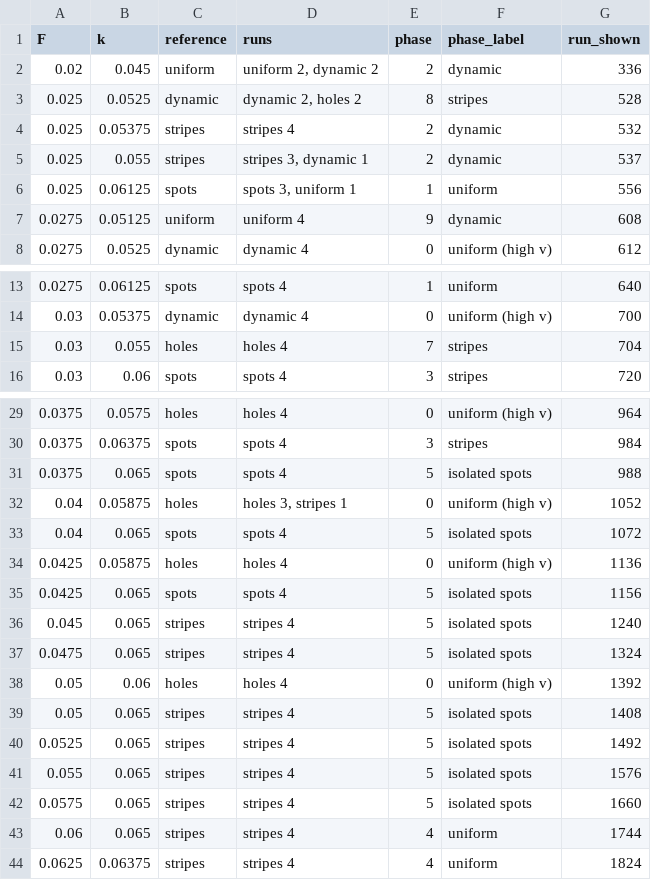
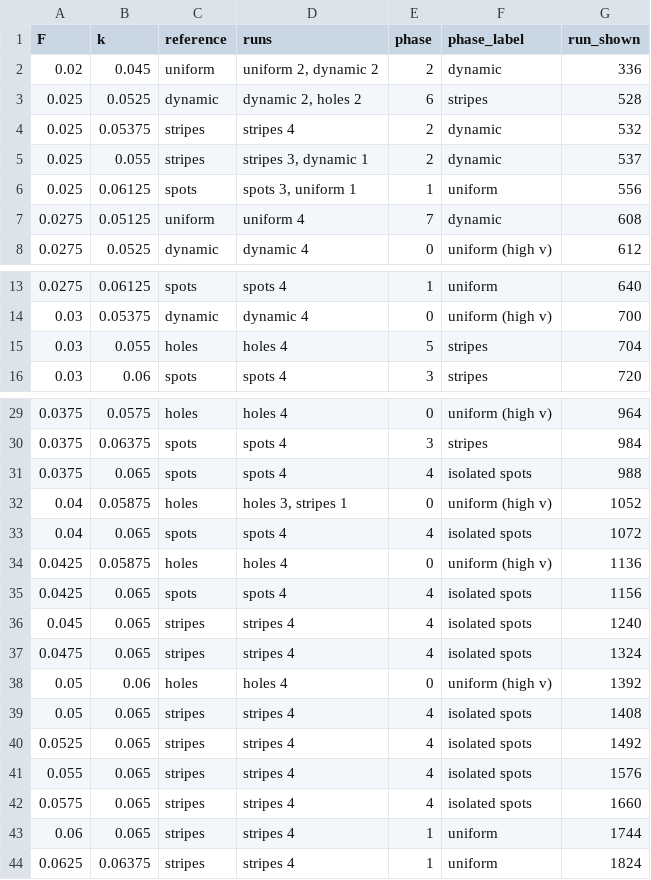
Before and after one commit to Lu-Dumoulin/PhaseWall, a CSV file: docs/examples/gray-scott/mistakes.csv, drawn as a sheet; only a part is shown, gaps mark what is left out.

```diff
--- a/docs/examples/gray-scott/mistakes.csv
+++ b/docs/examples/gray-scott/mistakes.csv
@@ -2,3 +2,3 @@ F,k,reference,runs,phase,phase_label,run_shown
 0.02,0.045,uniform,"uniform 2, dynamic 2",2,dynamic,336
-0.025,0.0525,dynamic,"dynamic 2, holes 2",8,stripes,528
+0.025,0.0525,dynamic,"dynamic 2, holes 2",6,stripes,528
 0.025,0.05375,stripes,stripes 4,2,dynamic,532
@@ -6,3 +6,3 @@ F,k,reference,runs,phase,phase_label,run_shown
 0.025,0.06125,spots,"spots 3, uniform 1",1,uniform,556
-0.0275,0.05125,uniform,uniform 4,9,dynamic,608
+0.0275,0.05125,uniform,uniform 4,7,dynamic,608
 0.0275,0.0525,dynamic,dynamic 4,0,uniform (high v),612
@@ -14,3 +14,3 @@ F,k,reference,runs,phase,phase_label,run_shown
 0.03,0.05375,dynamic,dynamic 4,0,uniform (high v),700
-0.03,0.055,holes,holes 4,7,stripes,704
+0.03,0.055,holes,holes 4,5,stripes,704
 0.03,0.06,spots,spots 4,3,stripes,720
@@ -30,15 +30,15 @@ F,k,reference,runs,phase,phase_label,run_shown
 0.0375,0.06375,spots,spots 4,3,stripes,984
-0.0375,0.065,spots,spots 4,5,isolated spots,988
+0.0375,0.065,spots,spots 4,4,isolated spots,988
 0.04,0.05875,holes,"holes 3, stripes 1",0,uniform (high v),1052
-0.04,0.065,spots,spots 4,5,isolated spots,1072
+0.04,0.065,spots,spots 4,4,isolated spots,1072
 0.0425,0.05875,holes,holes 4,0,uniform (high v),1136
-0.0425,0.065,spots,spots 4,5,isolated spots,1156
-0.045,0.065,stripes,stripes 4,5,isolated spots,1240
-0.0475,0.065,stripes,stripes 4,5,isolated spots,1324
+0.0425,0.065,spots,spots 4,4,isolated spots,1156
+0.045,0.065,stripes,stripes 4,4,isolated spots,1240
+0.0475,0.065,stripes,stripes 4,4,isolated spots,1324
 0.05,0.06,holes,holes 4,0,uniform (high v),1392
-0.05,0.065,stripes,stripes 4,5,isolated spots,1408
-0.0525,0.065,stripes,stripes 4,5,isolated spots,1492
-0.055,0.065,stripes,stripes 4,5,isolated spots,1576
-0.0575,0.065,stripes,stripes 4,5,isolated spots,1660
-0.06,0.065,stripes,stripes 4,4,uniform,1744
-0.0625,0.06375,stripes,stripes 4,4,uniform,1824
+0.05,0.065,stripes,stripes 4,4,isolated spots,1408
+0.0525,0.065,stripes,stripes 4,4,isolated spots,1492
+0.055,0.065,stripes,stripes 4,4,isolated spots,1576
+0.0575,0.065,stripes,stripes 4,4,isolated spots,1660
+0.06,0.065,stripes,stripes 4,1,uniform,1744
+0.0625,0.06375,stripes,stripes 4,1,uniform,1824
```
Also changed, not shown: docs/examples/gray-scott/scores.csv, docs/examples/scores.csv, 28 other files.
